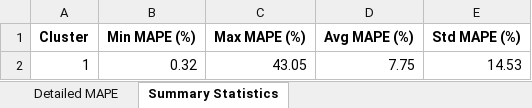
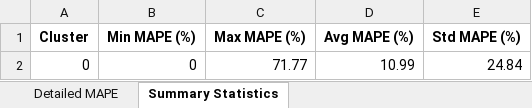
Before and after one commit to Zaid97-kai/process_time_series, an Excel workbook: mape_results.xlsx, sheet Summary Statistics, drawn as a sheet; values as stored, in another font and other column widths than the file's, no borders; removed rows and columns are numbered as before the commit, all else as after; the diff names each change by its address in the sheet, - before the commit and + after, or states it on an @@ line.

```diff
--- a/mape_results.xlsx (sheet Summary Statistics)
+++ b/mape_results.xlsx (sheet Summary Statistics)
-row 2: 1 | 0.32 | 43.05 | 7.75 | 14.53
+row 2: 0 | 0 | 71.77 | 10.99 | 24.84
```
Also changed, not shown: sheet Detailed MAPE, analysis_report.xlsx, segmented_time_series.xlsx, 49 other files.
